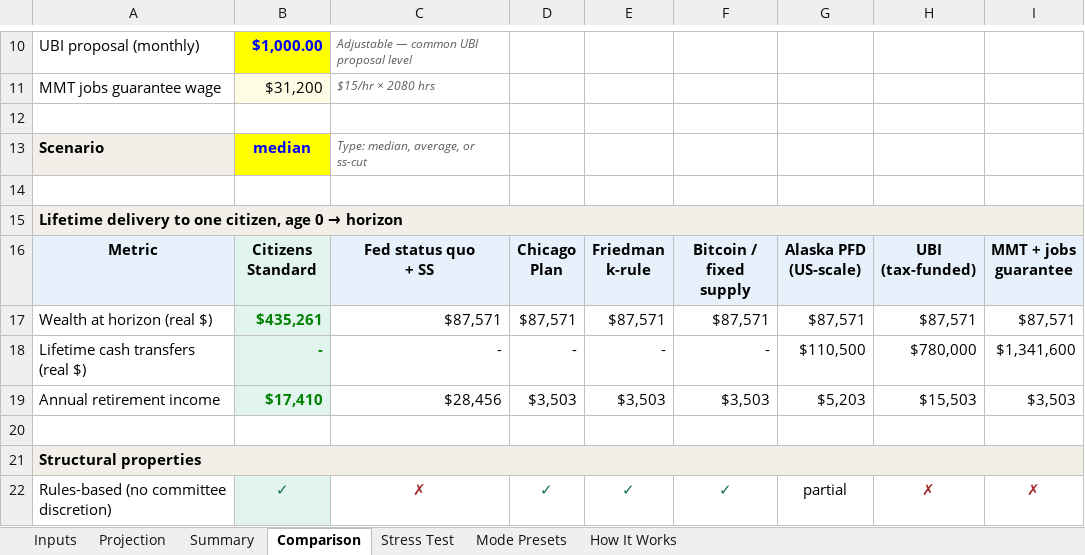
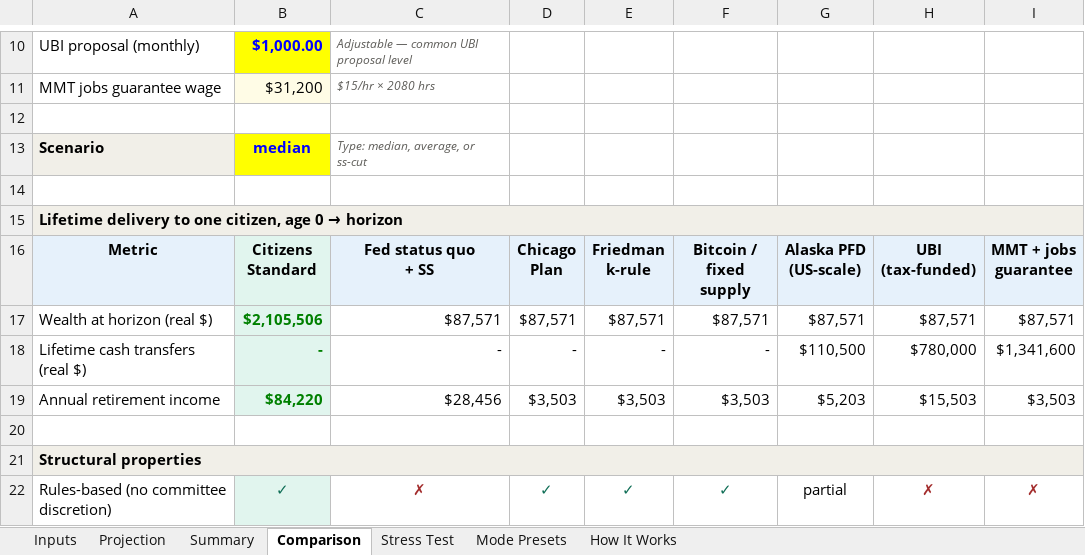
Before and after one commit to Neo-Solon/Citizens-Standard, an Excel workbook: Citizens_Standard_Builder.xlsx, sheet Comparison, drawn as a sheet; only a part is shown, gaps mark what is left out; values as stored, in another font and other column widths than the file's, no borders; the diff names each change by its address in the sheet, - before the commit and + after, or states it on an @@ line.

```diff
--- a/Citizens_Standard_Builder.xlsx (sheet Comparison)
+++ b/Citizens_Standard_Builder.xlsx (sheet Comparison)
-B17: $435,261
+B17: $2,105,506
-B19: $17,410
+B19: $84,220
```
Also changed, not shown: sheet Stress Test, sheet Projection, sheet Inputs, sheet Summary, formulas that keep their value, 1 other file.
